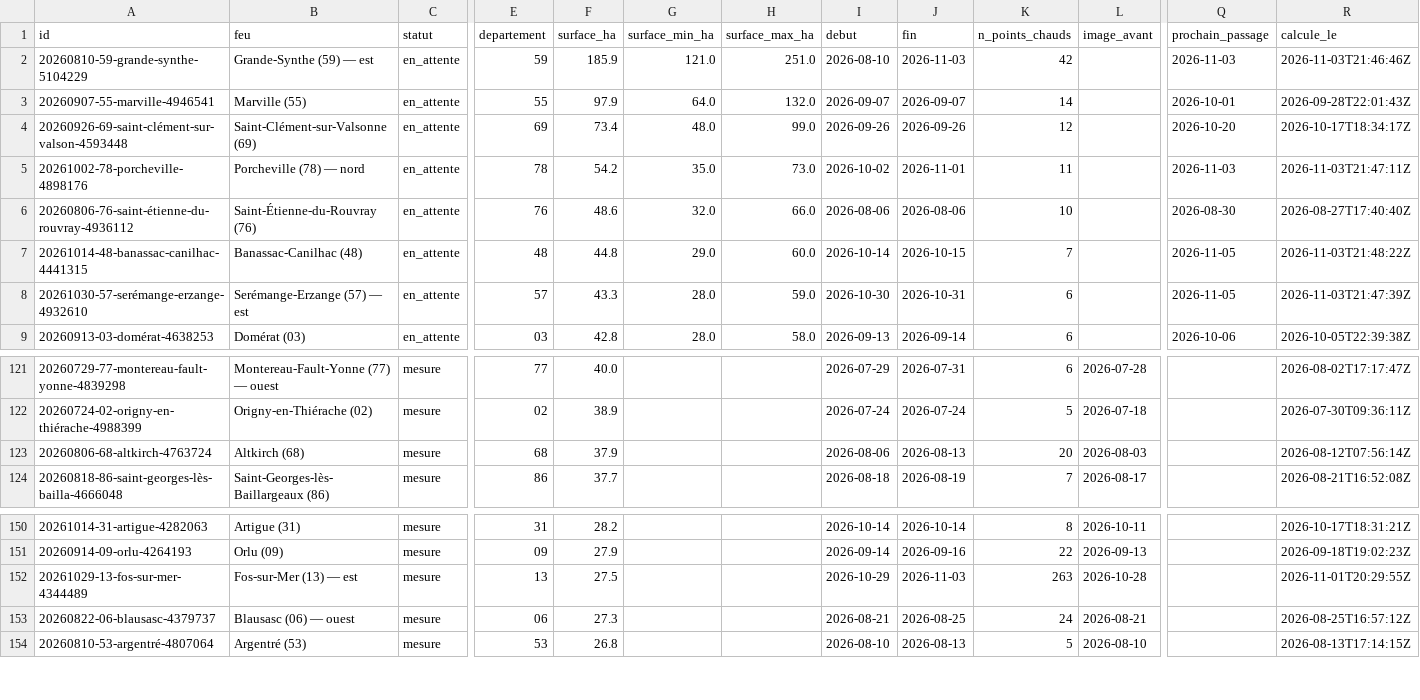
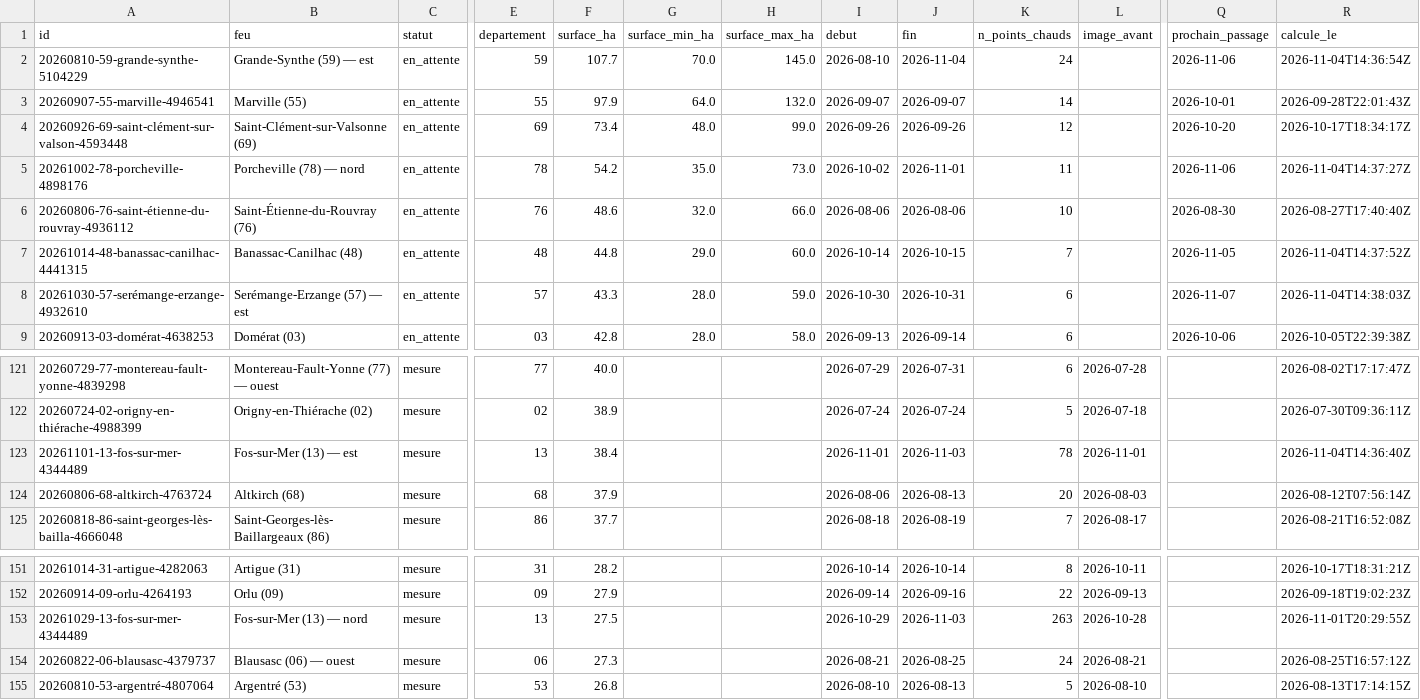
Before and after one commit to r0bp3nguin/brulis, a CSV file: site/data/feux.csv, drawn as a sheet; only a part is shown, gaps mark what is left out; addresses are those after the commit; rows hold the shown columns only; the diff names each change by its address in the sheet, - before the commit and + after, or states it on an @@ line.

```diff
--- a/site/data/feux.csv
+++ b/site/data/feux.csv
-F2 (surface_ha): 185.9
+F2 (surface_ha): 107.7
-G2 (surface_min_ha): 121.0
+G2 (surface_min_ha): 70.0
-H2 (surface_max_ha): 251.0
+H2 (surface_max_ha): 145.0
-J2 (fin): 2026-11-03
+J2 (fin): 2026-11-04
-K2 (n_points_chauds): 42
+K2 (n_points_chauds): 24
-Q2 (prochain_passage): 2026-11-03
+Q2 (prochain_passage): 2026-11-06
-R2 (calcule_le): 2026-11-03T21:46:46Z
+R2 (calcule_le): 2026-11-04T14:36:54Z
-Q5 (prochain_passage): 2026-11-03
+Q5 (prochain_passage): 2026-11-06
-R5 (calcule_le): 2026-11-03T21:47:11Z
+R5 (calcule_le): 2026-11-04T14:37:27Z
-R7 (calcule_le): 2026-11-03T21:48:22Z
+R7 (calcule_le): 2026-11-04T14:37:52Z
-Q8 (prochain_passage): 2026-11-05
+Q8 (prochain_passage): 2026-11-07
-R8 (calcule_le): 2026-11-03T21:47:39Z
+R8 (calcule_le): 2026-11-04T14:38:03Z
+row 123: 20261101-13-fos-sur-mer-4344489 | Fos-sur-Mer (13) — est | mesure | 13 | 38.4 |  |  | 2026-11-01 | 2026-11-03 | 78 | 2026-11-01 |  | 2026-11-04T14:36:40Z
-B153 (feu): Fos-sur-Mer (13) — est
+B153 (feu): Fos-sur-Mer (13) — nord
```
Also changed, not shown: 13 other files.
